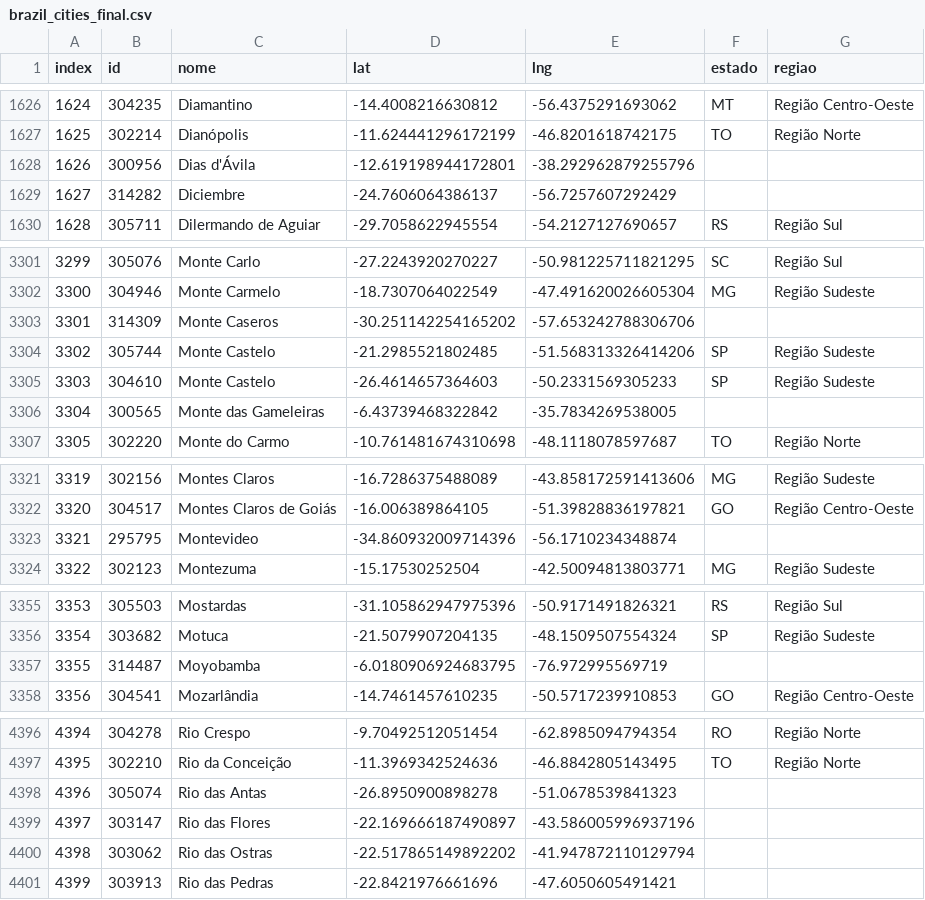
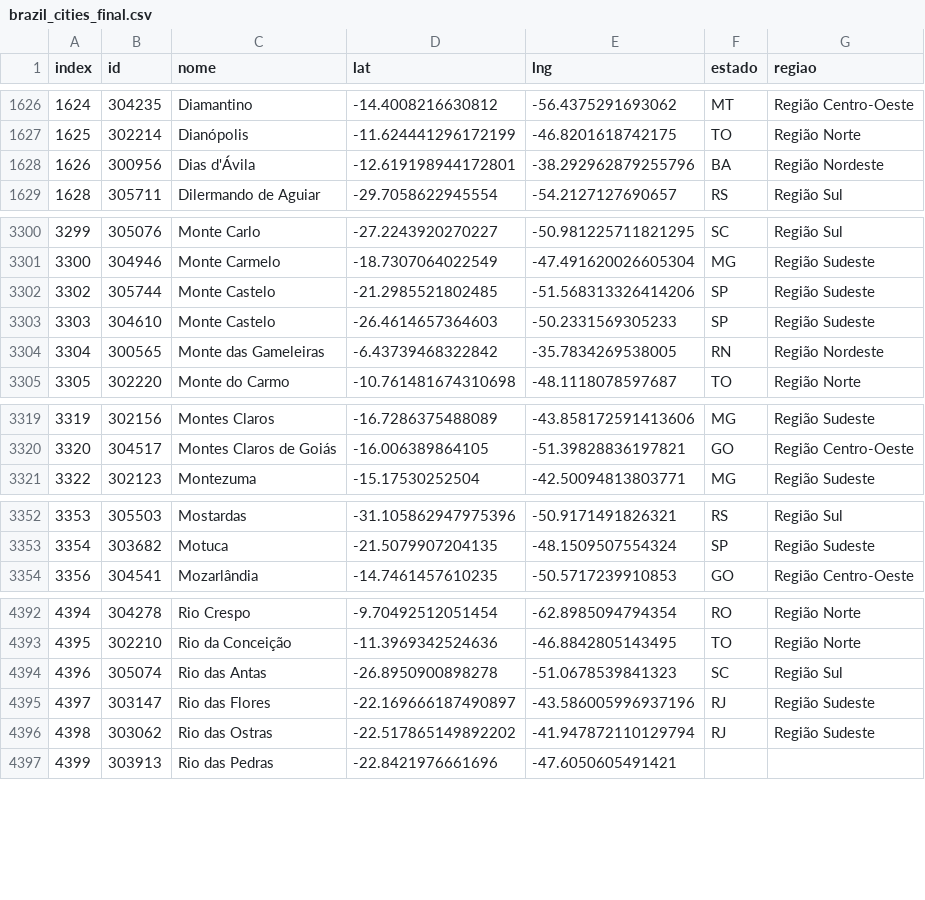
Before and after one commit to rdenadai/Covid19-Twitter-Tracker, a CSV file: code/data/brazil_cities_final.csv, drawn as a sheet; only a part is shown, gaps mark what is left out; the diff covers the shown part only.

```diff
--- a/code/data/brazil_cities_final.csv
+++ b/code/data/brazil_cities_final.csv
@@ -1627,4 +1627,3 @@ index,id,nome,lat,lng,estado,regiao
 1625,302214,Dianópolis,-11.624441296172199,-46.8201618742175,TO,Região Norte
-1626,300956,Dias d'Ávila,-12.619198944172801,-38.292962879255796,,
-1627,314282,Diciembre,-24.7606064386137,-56.7257607292429,,
+1626,300956,Dias d'Ávila,-12.619198944172801,-38.292962879255796,BA,Região Nordeste
 1628,305711,Dilermando de Aguiar,-29.7058622945554,-54.2127127690657,RS,Região Sul
@@ -3302,6 +3301,5 @@ index,id,nome,lat,lng,estado,regiao
 3300,304946,Monte Carmelo,-18.7307064022549,-47.491620026605304,MG,Região Sudeste
-3301,314309,Monte Caseros,-30.251142254165202,-57.653242788306706,,
 3302,305744,Monte Castelo,-21.2985521802485,-51.568313326414206,SP,Região Sudeste
 3303,304610,Monte Castelo,-26.4614657364603,-50.2331569305233,SP,Região Sudeste
-3304,300565,Monte das Gameleiras,-6.43739468322842,-35.7834269538005,,
+3304,300565,Monte das Gameleiras,-6.43739468322842,-35.7834269538005,RN,Região Nordeste
 3305,302220,Monte do Carmo,-10.761481674310698,-48.1118078597687,TO,Região Norte
@@ -3322,3 +3320,2 @@ index,id,nome,lat,lng,estado,regiao
 3320,304517,Montes Claros de Goiás,-16.006389864105,-51.39828836197821,GO,Região Centro-Oeste
-3321,295795,Montevideo,-34.860932009714396,-56.1710234348874,,
 3322,302123,Montezuma,-15.17530252504,-42.50094813803771,MG,Região Sudeste
@@ -3356,3 +3353,2 @@ index,id,nome,lat,lng,estado,regiao
 3354,303682,Motuca,-21.5079907204135,-48.1509507554324,SP,Região Sudeste
-3355,314487,Moyobamba,-6.0180906924683795,-76.972995569719,,
 3356,304541,Mozarlândia,-14.7461457610235,-50.5717239910853,GO,Região Centro-Oeste
@@ -4397,5 +4393,5 @@ index,id,nome,lat,lng,estado,regiao
 4395,302210,Rio da Conceição,-11.3969342524636,-46.8842805143495,TO,Região Norte
-4396,305074,Rio das Antas,-26.8950900898278,-51.0678539841323,,
-4397,303147,Rio das Flores,-22.169666187490897,-43.586005996937196,,
-4398,303062,Rio das Ostras,-22.517865149892202,-41.947872110129794,,
+4396,305074,Rio das Antas,-26.8950900898278,-51.0678539841323,SC,Região Sul
+4397,303147,Rio das Flores,-22.169666187490897,-43.586005996937196,RJ,Região Sudeste
+4398,303062,Rio das Ostras,-22.517865149892202,-41.947872110129794,RJ,Região Sudeste
 4399,303913,Rio das Pedras,-22.8421976661696,-47.6050605491421,,
```
Also changed, not shown: 40 edited cells elsewhere in this file, 3 other files.
